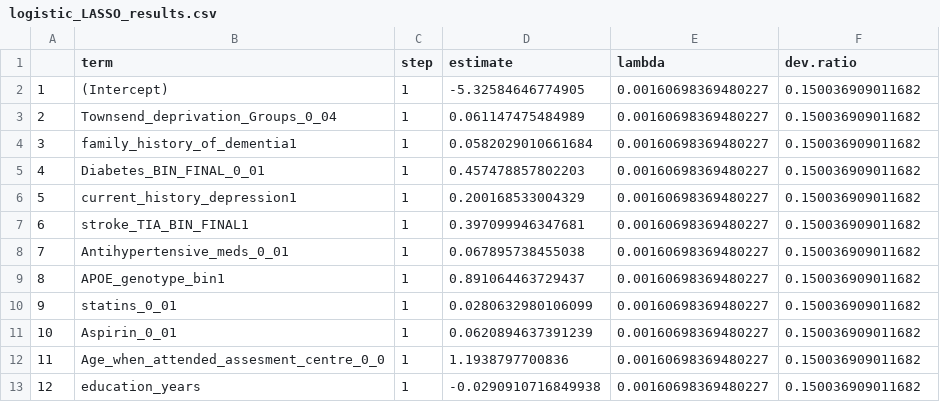
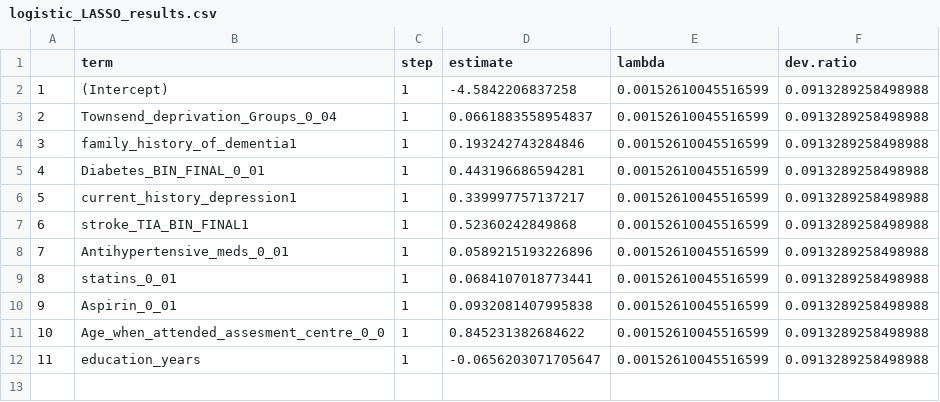
Before and after one commit to MelisAnaturk/dementia_risk_score, a CSV file: results/logistic_LASSO_results.csv, drawn as a sheet; removed rows and columns are numbered as before the commit, all else as after; the diff names each change by its address in the sheet, - before the commit and + after, or states it on an @@ line.

Commit message:
updated results from new model

```diff
--- a/results/logistic_LASSO_results.csv
+++ b/results/logistic_LASSO_results.csv
-D2 (estimate): -5.32584646774905
+D2 (estimate): -4.5842206837258
-E2:E8 (lambda): 0.00160698369480227
+E2:E8 (lambda): 0.00152610045516599
-F2:F8 (dev.ratio): 0.150036909011682
+F2:F8 (dev.ratio): 0.0913289258498988
-D3 (estimate): 0.061147475484989
+D3 (estimate): 0.0661883558954837
-D4 (estimate): 0.0582029010661684
+D4 (estimate): 0.193242743284846
-D5 (estimate): 0.457478857802203
+D5 (estimate): 0.443196686594281
-D6 (estimate): 0.200168533004329
+D6 (estimate): 0.339997757137217
-D7 (estimate): 0.397099946347681
+D7 (estimate): 0.52360242849868
-D8 (estimate): 0.067895738455038
+D8 (estimate): 0.0589215193226896
-row 9: 8 | APOE_genotype_bin1 | 1 | 0.891064463729437 | 0.00160698369480227 | 0.150036909011682
@@ column A renumbered from row 9 down @@
-D9 (estimate): 0.0280632980106099
+D9 (estimate): 0.0684107018773441
-E9:E12 (lambda): 0.00160698369480227
+E9:E12 (lambda): 0.00152610045516599
-F9:F12 (dev.ratio): 0.150036909011682
+F9:F12 (dev.ratio): 0.0913289258498988
-D10 (estimate): 0.0620894637391239
+D10 (estimate): 0.0932081407995838
-D11 (estimate): 1.1938797700836
+D11 (estimate): 0.845231382684622
-D12 (estimate): -0.0290910716849938
+D12 (estimate): -0.0656203071705647
```
Also changed, not shown: 2 other files.
